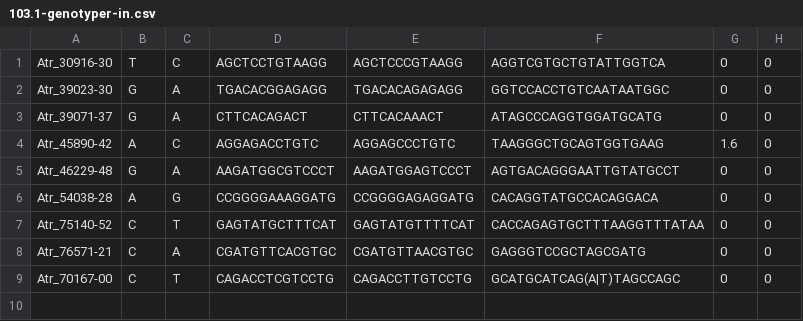
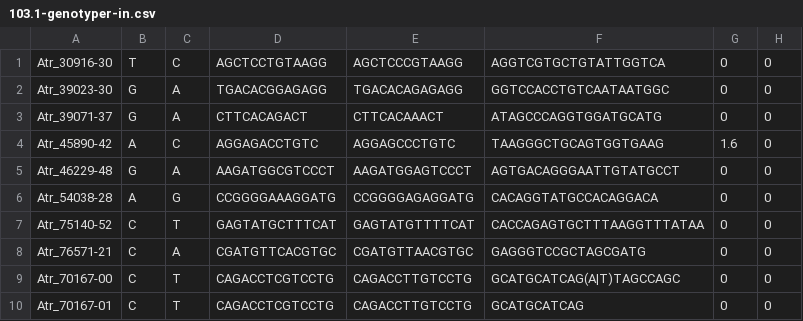
Before and after one commit to MacCampbell/kootenai, a CSV file: 103.1-genotyper-in.csv, drawn as a sheet.

Commit message:
Trying a shorter search for the primer

```diff
--- a/103.1-genotyper-in.csv
+++ b/103.1-genotyper-in.csv
@@ -9 +9,2 @@ Atr_76571-21,C,A,CGATGTTCACGTGC,CGATGTTAACGTGC,GAGGGTCCGCTAGCGATG,0,0
 Atr_70167-00,C,T,CAGACCTCGTCCTG,CAGACCTTGTCCTG,GCATGCATCAG(A|T)TAGCCAGC,0,0
+Atr_70167-01,C,T,CAGACCTCGTCCTG,CAGACCTTGTCCTG,GCATGCATCAG,0,0
```
